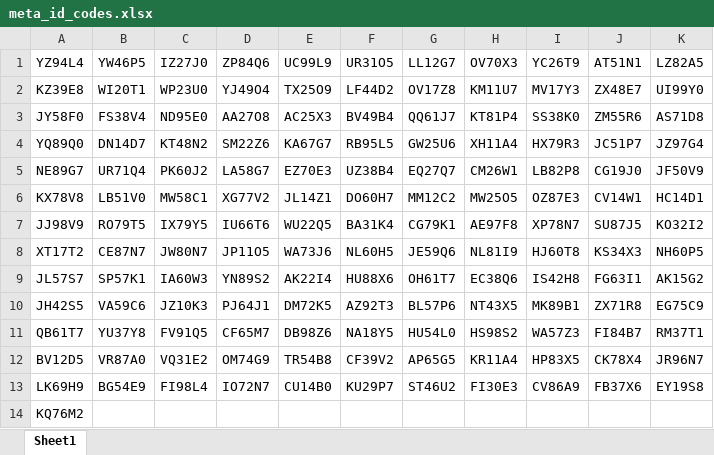
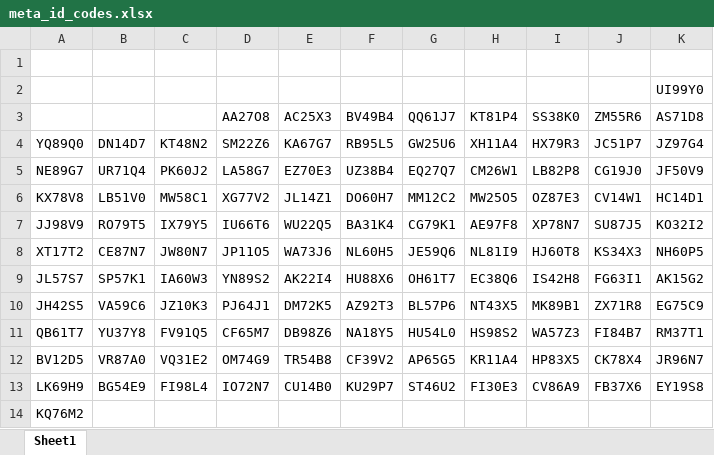
Before and after one commit to Raulwicke/SHRA, an Excel workbook: meta_id_codes.xlsx, sheet Sheet1, drawn as a sheet; values as stored, in another font and other column widths than the file's, no borders; removed rows and columns are numbered as before the commit, all else as after; the diff names each change by its address in the sheet, - before the commit and + after, or states it on an @@ line.

Commit message:
meta_db Update
Updated Meta_db_insert to include more metas and removed id codes from
the Spreadsheet after they've been used

```diff
--- a/meta_id_codes.xlsx (sheet Sheet1)
+++ b/meta_id_codes.xlsx (sheet Sheet1)
-row 1: YZ94L4 | YW46P5 | IZ27J0 | ZP84Q6 | UC99L9 | UR31O5 | LL12G7 | OV70X3 | YC26T9 | AT51N1 | LZ82A5
+row 1: (empty)
-row 2: KZ39E8 | WI20T1 | WP23U0 | YJ49O4 | TX25O9 | LF44D2 | OV17Z8 | KM11U7 | MV17Y3 | ZX48E7 | UI99Y0
+row 2:  |  |  |  |  |  |  |  |  |  | UI99Y0
-A3: JY58F0
+A3: (empty)
-B3: FS38V4
+B3: (empty)
-C3: ND95E0
+C3: (empty)
```
Also changed, not shown: 1 other file.
